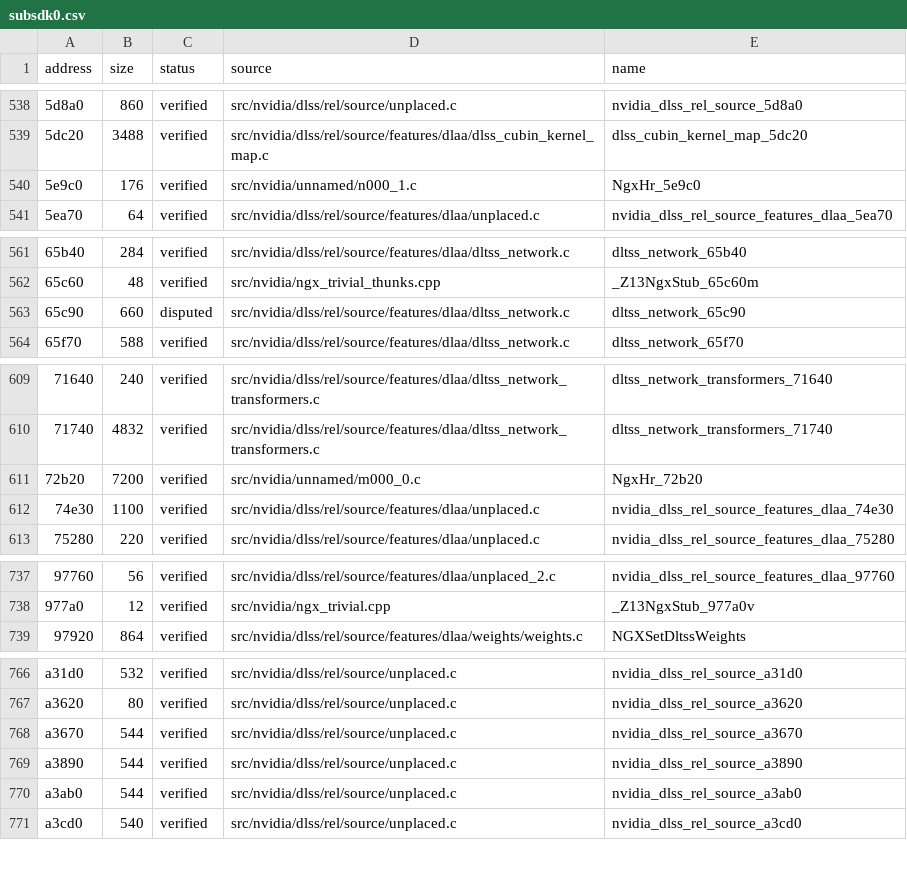
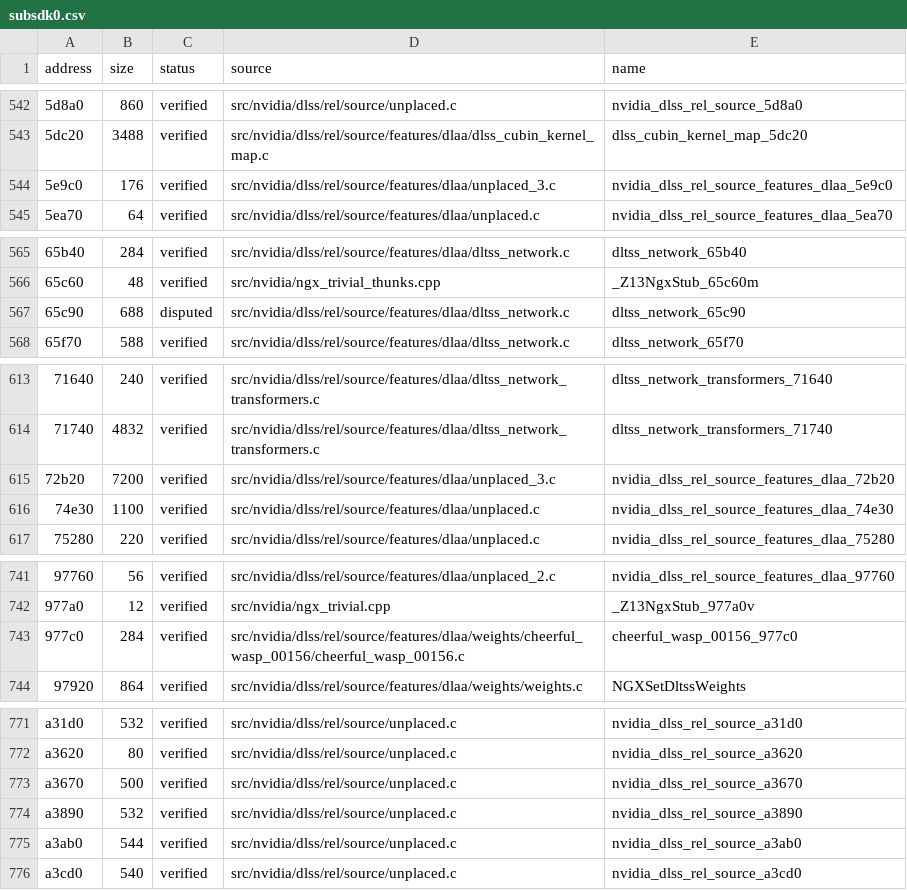
Before and after one commit to vexcited/FireEmblemFortunesWeave, a CSV file: data/ledger/subsdk0.csv, drawn as a sheet; only a part is shown, gaps mark what is left out; addresses are those after the commit; the diff covers the shown part only; the diff names each change by its address in the sheet, - before the commit and + after, or states it on an @@ line.

```diff
--- a/data/ledger/subsdk0.csv
+++ b/data/ledger/subsdk0.csv
-D544 (source): src/nvidia/unnamed/n000_1.c
+D544 (source): src/nvidia/dlss/rel/source/features/dlaa/unplaced_3.c
-E544 (name): NgxHr_5e9c0
+E544 (name): nvidia_dlss_rel_source_features_dlaa_5e9c0
-B567 (size): 660
+B567 (size): 688
-D615 (source): src/nvidia/unnamed/m000_0.c
+D615 (source): src/nvidia/dlss/rel/source/features/dlaa/unplaced_3.c
-E615 (name): NgxHr_72b20
+E615 (name): nvidia_dlss_rel_source_features_dlaa_72b20
+row 743: 977c0 | 284 | verified | src/nvidia/dlss/rel/source/features/dlaa/weights/cheerful_wasp_00156/cheerful_wasp_00156.c | cheerful_wasp_00156_977c0
-B773 (size): 544
+B773 (size): 500
-B774 (size): 544
+B774 (size): 532
```
Also changed, not shown: 4 added rows and 13 edited cells elsewhere in this file, 48 other files.
